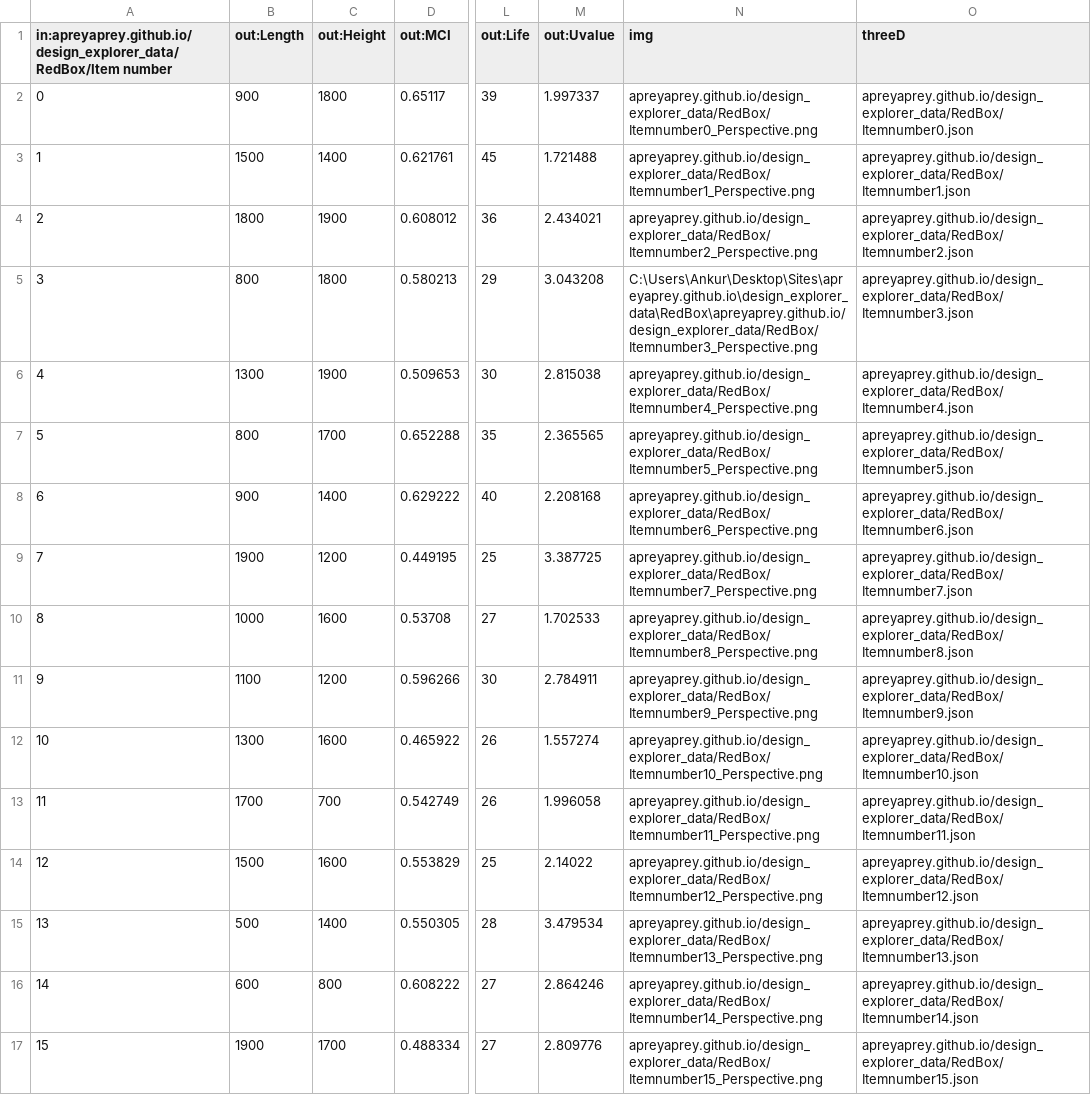
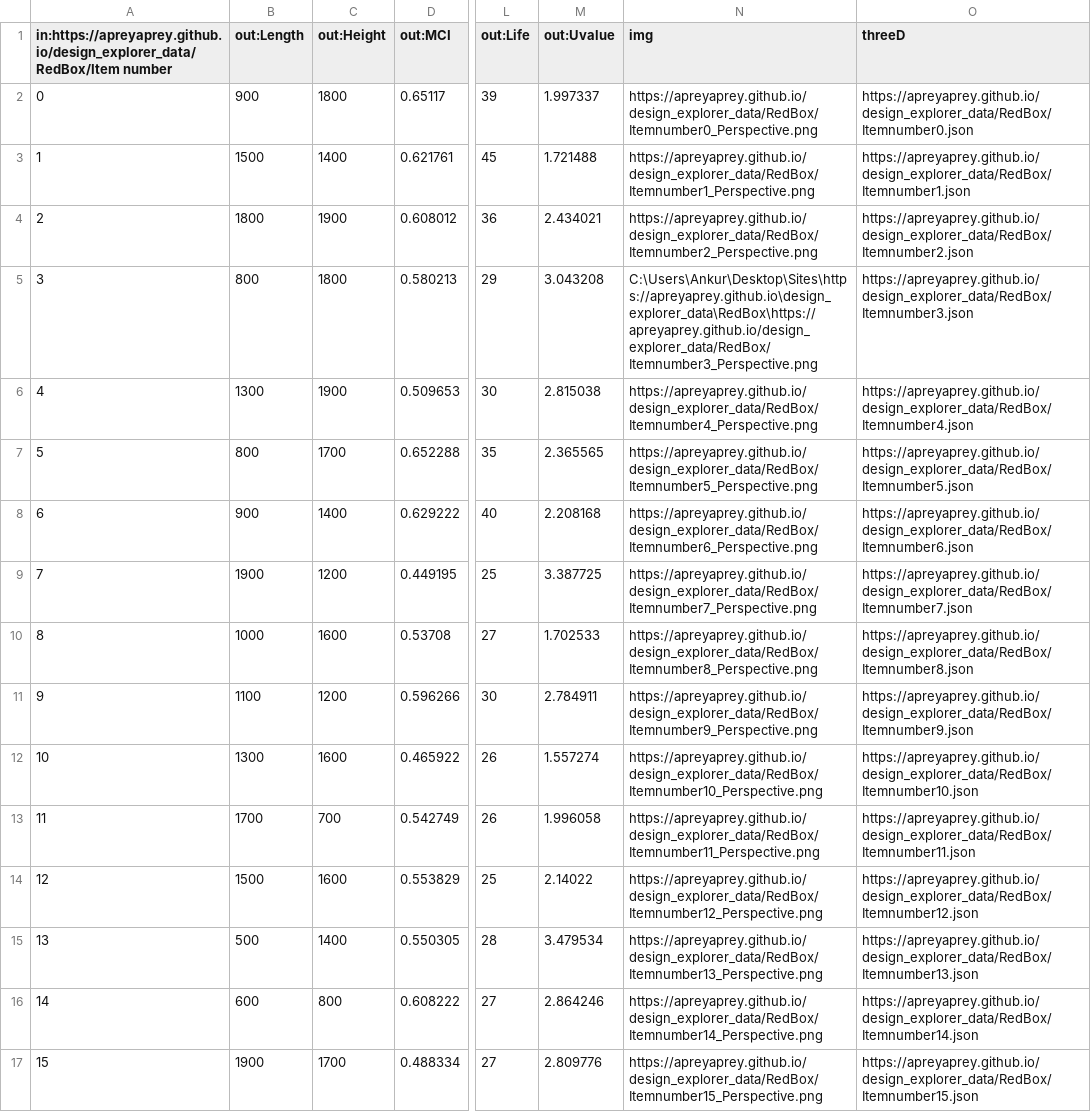
Before and after one commit to apreyaprey/apreyaprey.github.io, a CSV file: design_explorer_data/RedBox/LittleRedBox.csv, drawn as a sheet; only a part is shown, gaps mark what is left out; the diff covers the shown part only; the diff names each change by its address in the sheet, - before the commit and + after, or states it on an @@ line.

Commit message:
Update LittleRedBox.csv

```diff
--- a/design_explorer_data/RedBox/LittleRedBox.csv
+++ b/design_explorer_data/RedBox/LittleRedBox.csv
-A1: in:apreyaprey.github.io/design_explorer_data/RedBox/Item number
+A1: in:https://apreyaprey.github.io/design_explorer_data/RedBox/Item number
-N2 (img): apreyaprey.github.io/design_explorer_data/RedBox/Itemnumber0_Perspective.png
+N2 (img): https://apreyaprey.github.io/design_explorer_data/RedBox/Itemnumber0_Perspective.png
-O2 (threeD): apreyaprey.github.io/design_explorer_data/RedBox/Itemnumber0.json
+O2 (threeD): https://apreyaprey.github.io/design_explorer_data/RedBox/Itemnumber0.json
-N3 (img): apreyaprey.github.io/design_explorer_data/RedBox/Itemnumber1_Perspective.png
+N3 (img): https://apreyaprey.github.io/design_explorer_data/RedBox/Itemnumber1_Perspective.png
-O3 (threeD): apreyaprey.github.io/design_explorer_data/RedBox/Itemnumber1.json
+O3 (threeD): https://apreyaprey.github.io/design_explorer_data/RedBox/Itemnumber1.json
-N4 (img): apreyaprey.github.io/design_explorer_data/RedBox/Itemnumber2_Perspective.png
+N4 (img): https://apreyaprey.github.io/design_explorer_data/RedBox/Itemnumber2_Perspective.png
-O4 (threeD): apreyaprey.github.io/design_explorer_data/RedBox/Itemnumber2.json
+O4 (threeD): https://apreyaprey.github.io/design_explorer_data/RedBox/Itemnumber2.json
-N5 (img): C:\Users\Ankur\Desktop\Sites\apreyaprey.github.io\design_explorer_data\RedBox\apreyaprey.github.io/design_explorer_data/RedBox/Itemnumber3_Perspective.png
+N5 (img): C:\Users\Ankur\Desktop\Sites\https://apreyaprey.github.io\design_explorer_data\RedBox\https://apreyaprey.github.io/design_explorer_data/RedBox/Itemnumber3_Perspective.png
-O5 (threeD): apreyaprey.github.io/design_explorer_data/RedBox/Itemnumber3.json
+O5 (threeD): https://apreyaprey.github.io/design_explorer_data/RedBox/Itemnumber3.json
-N6 (img): apreyaprey.github.io/design_explorer_data/RedBox/Itemnumber4_Perspective.png
+N6 (img): https://apreyaprey.github.io/design_explorer_data/RedBox/Itemnumber4_Perspective.png
-O6 (threeD): apreyaprey.github.io/design_explorer_data/RedBox/Itemnumber4.json
+O6 (threeD): https://apreyaprey.github.io/design_explorer_data/RedBox/Itemnumber4.json
-N7 (img): apreyaprey.github.io/design_explorer_data/RedBox/Itemnumber5_Perspective.png
+N7 (img): https://apreyaprey.github.io/design_explorer_data/RedBox/Itemnumber5_Perspective.png
-O7 (threeD): apreyaprey.github.io/design_explorer_data/RedBox/Itemnumber5.json
+O7 (threeD): https://apreyaprey.github.io/design_explorer_data/RedBox/Itemnumber5.json
-N8 (img): apreyaprey.github.io/design_explorer_data/RedBox/Itemnumber6_Perspective.png
+N8 (img): https://apreyaprey.github.io/design_explorer_data/RedBox/Itemnumber6_Perspective.png
-O8 (threeD): apreyaprey.github.io/design_explorer_data/RedBox/Itemnumber6.json
+O8 (threeD): https://apreyaprey.github.io/design_explorer_data/RedBox/Itemnumber6.json
-N9 (img): apreyaprey.github.io/design_explorer_data/RedBox/Itemnumber7_Perspective.png
+N9 (img): https://apreyaprey.github.io/design_explorer_data/RedBox/Itemnumber7_Perspective.png
-O9 (threeD): apreyaprey.github.io/design_explorer_data/RedBox/Itemnumber7.json
+O9 (threeD): https://apreyaprey.github.io/design_explorer_data/RedBox/Itemnumber7.json
-N10 (img): apreyaprey.github.io/design_explorer_data/RedBox/Itemnumber8_Perspective.png
+N10 (img): https://apreyaprey.github.io/design_explorer_data/RedBox/Itemnumber8_Perspective.png
-O10 (threeD): apreyaprey.github.io/design_explorer_data/RedBox/Itemnumber8.json
+O10 (threeD): https://apreyaprey.github.io/design_explorer_data/RedBox/Itemnumber8.json
-N11 (img): apreyaprey.github.io/design_explorer_data/RedBox/Itemnumber9_Perspective.png
+N11 (img): https://apreyaprey.github.io/design_explorer_data/RedBox/Itemnumber9_Perspective.png
-O11 (threeD): apreyaprey.github.io/design_explorer_data/RedBox/Itemnumber9.json
+O11 (threeD): https://apreyaprey.github.io/design_explorer_data/RedBox/Itemnumber9.json
-N12 (img): apreyaprey.github.io/design_explorer_data/RedBox/Itemnumber10_Perspective.png
+N12 (img): https://apreyaprey.github.io/design_explorer_data/RedBox/Itemnumber10_Perspective.png
-O12 (threeD): apreyaprey.github.io/design_explorer_data/RedBox/Itemnumber10.json
+O12 (threeD): https://apreyaprey.github.io/design_explorer_data/RedBox/Itemnumber10.json
-N13 (img): apreyaprey.github.io/design_explorer_data/RedBox/Itemnumber11_Perspective.png
+N13 (img): https://apreyaprey.github.io/design_explorer_data/RedBox/Itemnumber11_Perspective.png
-O13 (threeD): apreyaprey.github.io/design_explorer_data/RedBox/Itemnumber11.json
+O13 (threeD): https://apreyaprey.github.io/design_explorer_data/RedBox/Itemnumber11.json
-N14 (img): apreyaprey.github.io/design_explorer_data/RedBox/Itemnumber12_Perspective.png
+N14 (img): https://apreyaprey.github.io/design_explorer_data/RedBox/Itemnumber12_Perspective.png
-O14 (threeD): apreyaprey.github.io/design_explorer_data/RedBox/Itemnumber12.json
+O14 (threeD): https://apreyaprey.github.io/design_explorer_data/RedBox/Itemnumber12.json
-N15 (img): apreyaprey.github.io/design_explorer_data/RedBox/Itemnumber13_Perspective.png
+N15 (img): https://apreyaprey.github.io/design_explorer_data/RedBox/Itemnumber13_Perspective.png
-O15 (threeD): apreyaprey.github.io/design_explorer_data/RedBox/Itemnumber13.json
+O15 (threeD): https://apreyaprey.github.io/design_explorer_data/RedBox/Itemnumber13.json
-N16 (img): apreyaprey.github.io/design_explorer_data/RedBox/Itemnumber14_Perspective.png
+N16 (img): https://apreyaprey.github.io/design_explorer_data/RedBox/Itemnumber14_Perspective.png
-O16 (threeD): apreyaprey.github.io/design_explorer_data/RedBox/Itemnumber14.json
+O16 (threeD): https://apreyaprey.github.io/design_explorer_data/RedBox/Itemnumber14.json
-N17 (img): apreyaprey.github.io/design_explorer_data/RedBox/Itemnumber15_Perspective.png
+N17 (img): https://apreyaprey.github.io/design_explorer_data/RedBox/Itemnumber15_Perspective.png
-O17 (threeD): apreyaprey.github.io/design_explorer_data/RedBox/Itemnumber15.json
+O17 (threeD): https://apreyaprey.github.io/design_explorer_data/RedBox/Itemnumber15.json
```
Also changed, not shown: 82 edited cells elsewhere in this file.
